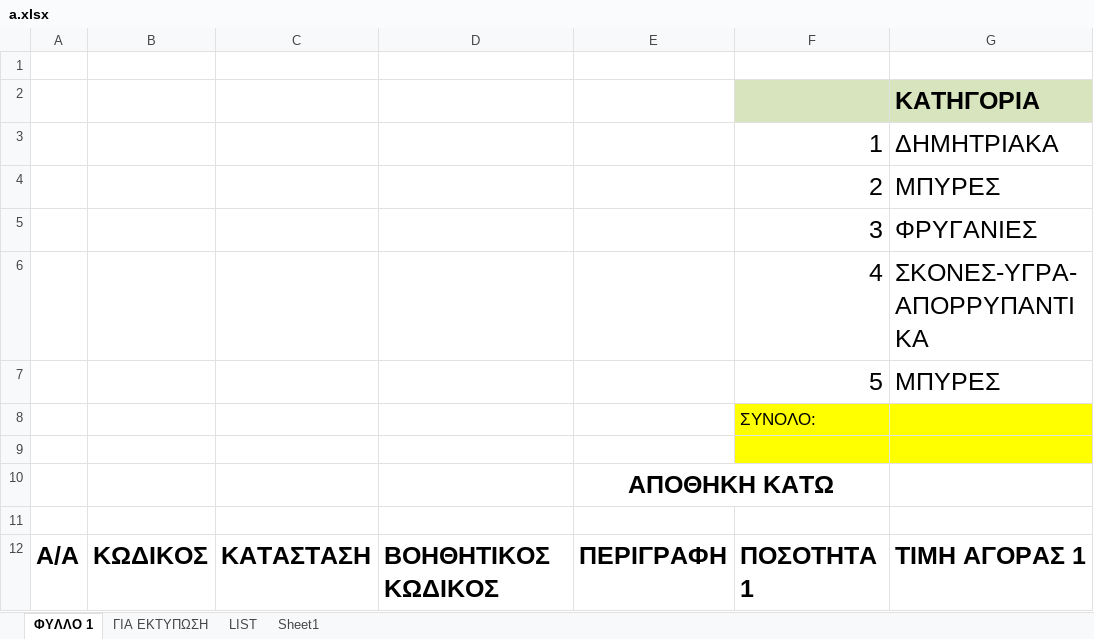
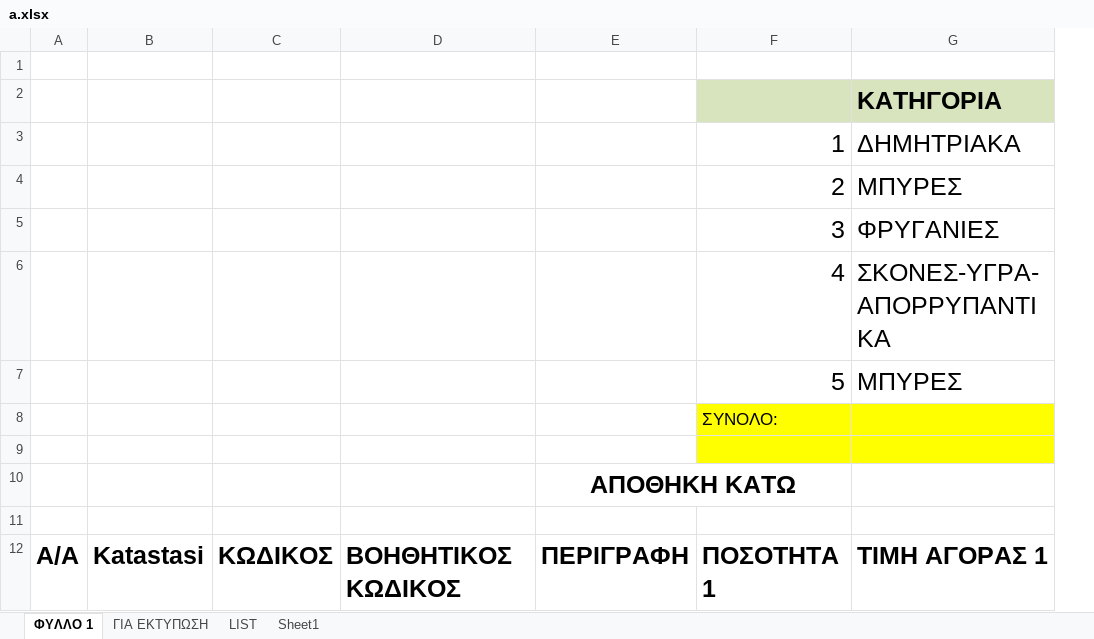
Before and after one commit to kavros/SynchExcel, an Excel workbook: excel/a.xlsx, sheet ΦΥΛΛΟ 1, drawn as a sheet; only a part is shown; values as stored, in another font and other column widths than the file's, no borders; removed rows and columns are numbered as before the commit, all else as after; the diff names each change by its address in the sheet, - before the commit and + after, or states it on an @@ line.

Commit message:
adds new sql quiries and corrects excel input file format

```diff
--- a/excel/a.xlsx (sheet ΦΥΛΛΟ 1)
+++ b/excel/a.xlsx (sheet ΦΥΛΛΟ 1)
+column B, row 12: Katastasi
-column C, row 12: ΚΑΤΑΣΤΑΣΗ
```
Also changed, not shown: 1 other file.
